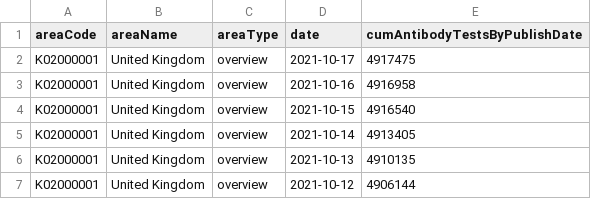
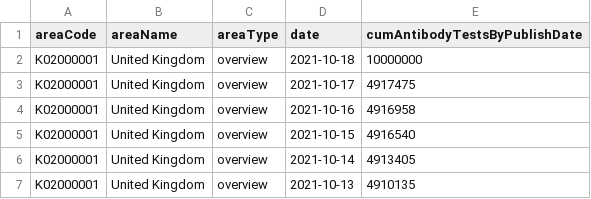
Before and after one commit to jamiebbb/castelnau_connect.io, a CSV file: cumantibodytests.csv, drawn as a sheet; only a part is shown; the shorter side is filled out with more unchanged rows.

Commit message:
Update cumantibodytests.csv

```diff
--- a/cumantibodytests.csv
+++ b/cumantibodytests.csv
@@ -1,2 +1,3 @@
 areaCode,areaName,areaType,date,cumAntibodyTestsByPublishDate
+K02000001,United Kingdom,overview,2021-10-18,10000000
 K02000001,United Kingdom,overview,2021-10-17,4917475
```
